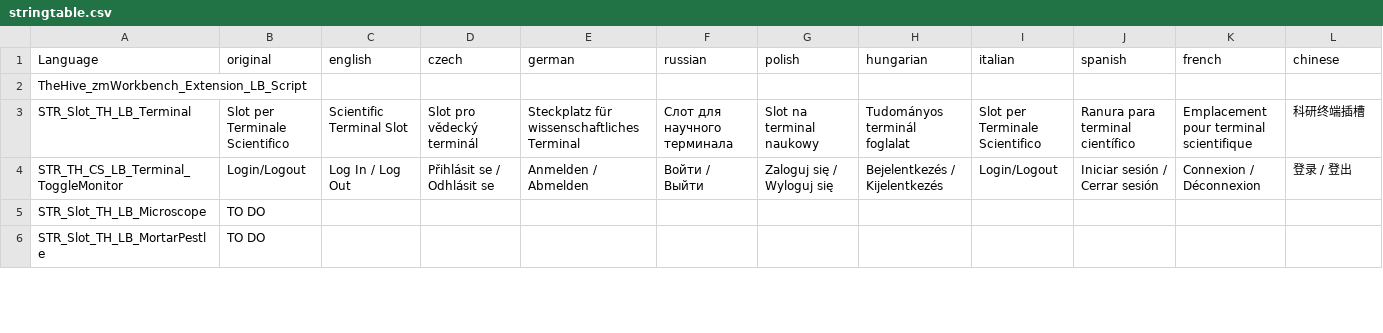
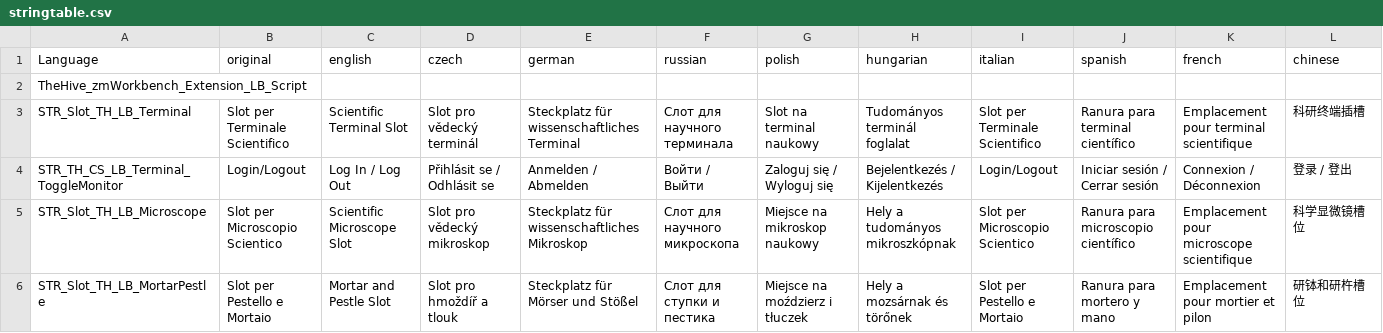
Before and after one commit to hyerakon/TheHive_zmWorkbench_Extension, a CSV file: Laboratory_Bench/languagecore/stringtable.csv, drawn as a sheet; only a part is shown; the diff covers the shown part only; the diff names each change by its address in the sheet, - before the commit and + after, or states it on an @@ line.

```diff
--- a/Laboratory_Bench/languagecore/stringtable.csv
+++ b/Laboratory_Bench/languagecore/stringtable.csv
-B5 (original): TO DO
+B5 (original): Slot per Microscopio Scientico
-C5 (english): (empty)
+C5 (english): Scientific Microscope Slot
-D5 (czech): (empty)
+D5 (czech): Slot pro vědecký mikroskop
-E5 (german): (empty)
+E5 (german): Steckplatz für wissenschaftliches Mikroskop
-F5 (russian): (empty)
+F5 (russian): Слот для научного микроскопа
-G5 (polish): (empty)
+G5 (polish): Miejsce na mikroskop naukowy
-H5 (hungarian): (empty)
+H5 (hungarian): Hely a tudományos mikroszkópnak
-I5 (italian): (empty)
+I5 (italian): Slot per Microscopio Scientico
-J5 (spanish): (empty)
+J5 (spanish): Ranura para microscopio científico
-K5 (french): (empty)
+K5 (french): Emplacement pour microscope scientifique
-L5 (chinese): (empty)
+L5 (chinese): 科学显微镜槽位
-B6 (original): TO DO
+B6 (original): Slot per Pestello e Mortaio
-C6 (english): (empty)
+C6 (english): Mortar and Pestle Slot
-D6 (czech): (empty)
+D6 (czech): Slot pro hmoždíř a tlouk
-E6 (german): (empty)
+E6 (german): Steckplatz für Mörser und Stößel
-F6 (russian): (empty)
+F6 (russian): Слот для ступки и пестика
-G6 (polish): (empty)
+G6 (polish): Miejsce na moździerz i tłuczek
-H6 (hungarian): (empty)
+H6 (hungarian): Hely a mozsárnak és törőnek
-I6 (italian): (empty)
+I6 (italian): Slot per Pestello e Mortaio
-J6 (spanish): (empty)
+J6 (spanish): Ranura para mortero y mano
-K6 (french): (empty)
+K6 (french): Emplacement pour mortier et pilon
-L6 (chinese): (empty)
+L6 (chinese): 研钵和研杵槽位
```
Also changed, not shown: 76 edited cells elsewhere in this file.
